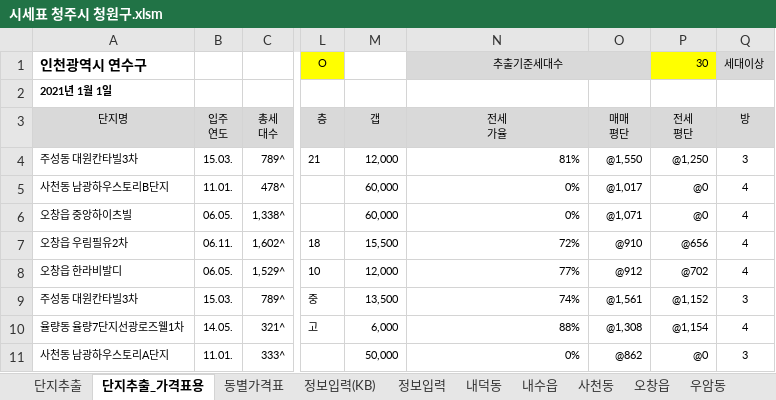
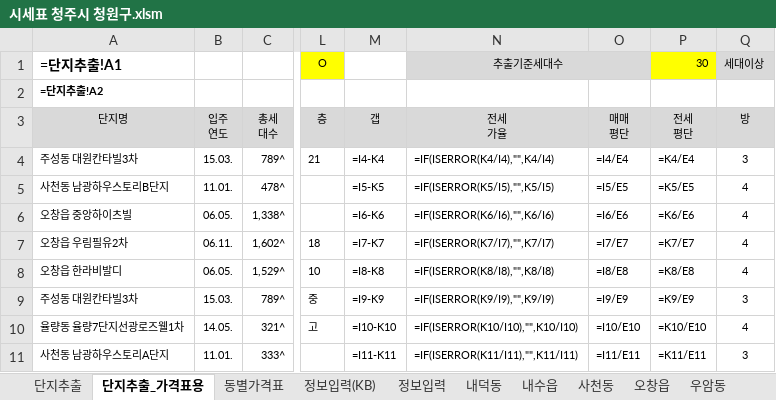
Before and after one commit to minsu-kwon-19/RealEstate, an Excel workbook: 시세표 청주시 청원구.xlsm, sheet 단지추출_가격표용, drawn as a sheet; only a part is shown, gaps mark what is left out; values as stored, in another font and other column widths than the file's, no borders; formulas without a stored value are shown as written; charts and pictures and conditional formats not drawn; the diff covers the shown part only; the diff names each change by its address in the sheet, - before the commit and + after, or states it on an @@ line.

```diff
--- a/시세표 청주시 청원구.xlsm (sheet 단지추출_가격표용)
+++ b/시세표 청주시 청원구.xlsm (sheet 단지추출_가격표용)
-A1 (단지명): 인천광역시 연수구
+A1 (단지명): =단지추출!A1
-A2 (단지명): 2021년 1월 1일
+A2 (단지명): =단지추출!A2
-M4 (갭): 12,000
+M4 (갭): =I4-K4
-N4 (전세 가율): 81%
+N4 (전세 가율): =IF(ISERROR(K4/I4),"",K4/I4)
-O4 (매매 평단): @1,550
+O4 (매매 평단): =I4/E4
-P4 (전세 평단): @1,250
+P4 (전세 평단): =K4/E4
-M5 (갭): 60,000
+M5 (갭): =I5-K5
-N5 (전세 가율): 0%
+N5 (전세 가율): =IF(ISERROR(K5/I5),"",K5/I5)
-O5 (매매 평단): @1,017
+O5 (매매 평단): =I5/E5
-P5 (전세 평단): @0
+P5 (전세 평단): =K5/E5
-M6 (갭): 60,000
+M6 (갭): =I6-K6
-N6 (전세 가율): 0%
+N6 (전세 가율): =IF(ISERROR(K6/I6),"",K6/I6)
-O6 (매매 평단): @1,071
+O6 (매매 평단): =I6/E6
-P6 (전세 평단): @0
+P6 (전세 평단): =K6/E6
-M7 (갭): 15,500
+M7 (갭): =I7-K7
-N7 (전세 가율): 72%
+N7 (전세 가율): =IF(ISERROR(K7/I7),"",K7/I7)
-O7 (매매 평단): @910
+O7 (매매 평단): =I7/E7
-P7 (전세 평단): @656
+P7 (전세 평단): =K7/E7
-M8 (갭): 12,000
+M8 (갭): =I8-K8
-N8 (전세 가율): 77%
+N8 (전세 가율): =IF(ISERROR(K8/I8),"",K8/I8)
-O8 (매매 평단): @912
+O8 (매매 평단): =I8/E8
-P8 (전세 평단): @702
+P8 (전세 평단): =K8/E8
-M9 (갭): 13,500
+M9 (갭): =I9-K9
-N9 (전세 가율): 74%
+N9 (전세 가율): =IF(ISERROR(K9/I9),"",K9/I9)
-O9 (매매 평단): @1,561
+O9 (매매 평단): =I9/E9
-P9 (전세 평단): @1,152
+P9 (전세 평단): =K9/E9
-M10 (갭): 6,000
+M10 (갭): =I10-K10
-N10 (전세 가율): 88%
+N10 (전세 가율): =IF(ISERROR(K10/I10),"",K10/I10)
-O10 (매매 평단): @1,308
+O10 (매매 평단): =I10/E10
-P10 (전세 평단): @1,154
+P10 (전세 평단): =K10/E10
-M11 (갭): 50,000
+M11 (갭): =I11-K11
-N11 (전세 가율): 0%
+N11 (전세 가율): =IF(ISERROR(K11/I11),"",K11/I11)
-O11 (매매 평단): @862
+O11 (매매 평단): =I11/E11
-P11 (전세 평단): @0
+P11 (전세 평단): =K11/E11
```
Also changed, not shown: 560 edited cells and cell formats elsewhere in this sheet, sheet 단지추출, sheet 오창읍, sheet 율량동, sheet 사천동, sheet 내덕동, sheet 내수읍, 5 more sheets, charts or pictures, 시세표 군산시.xlsm, 시세표 수원시 팔달구.xlsm, 17 other files.
